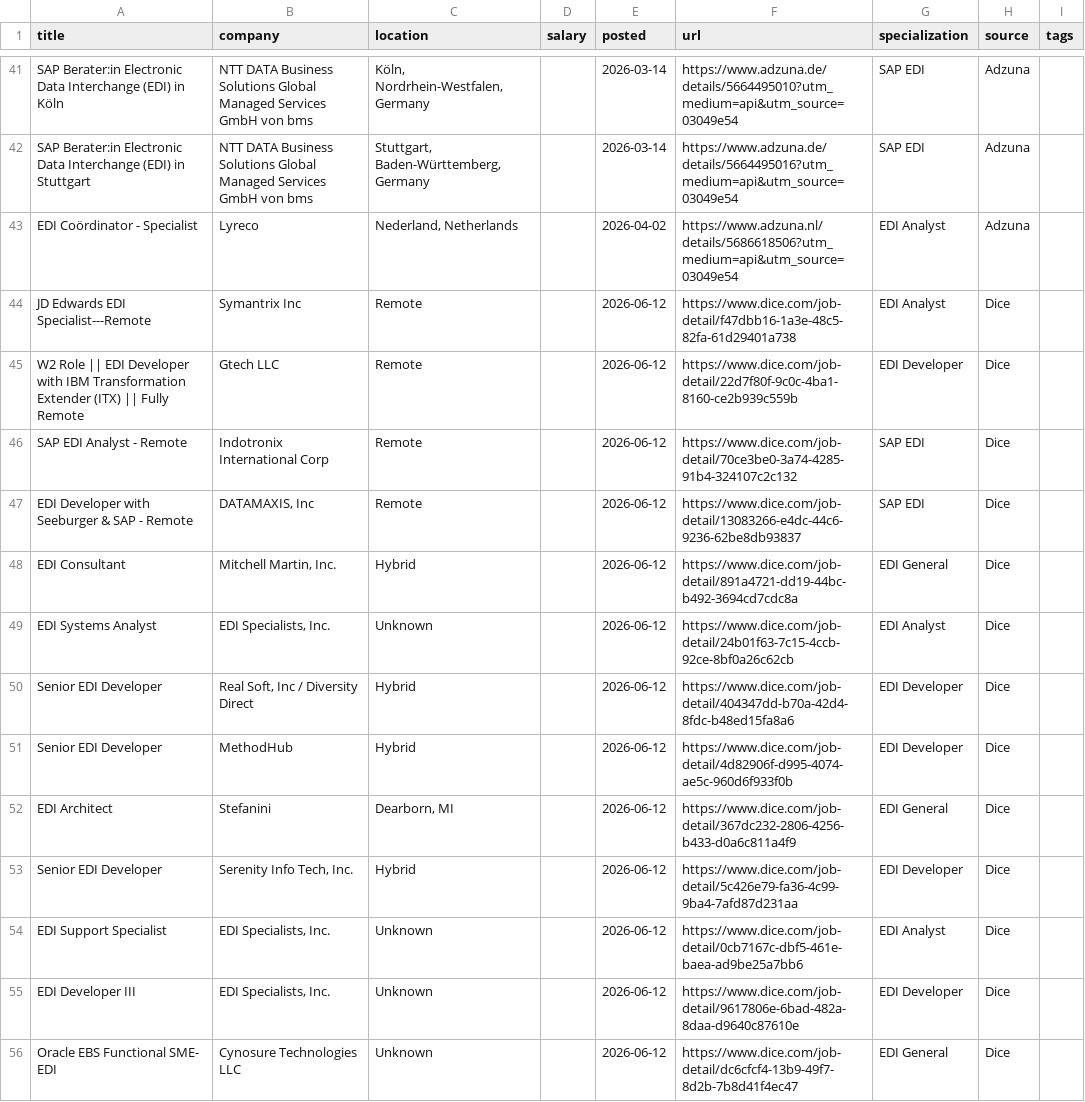
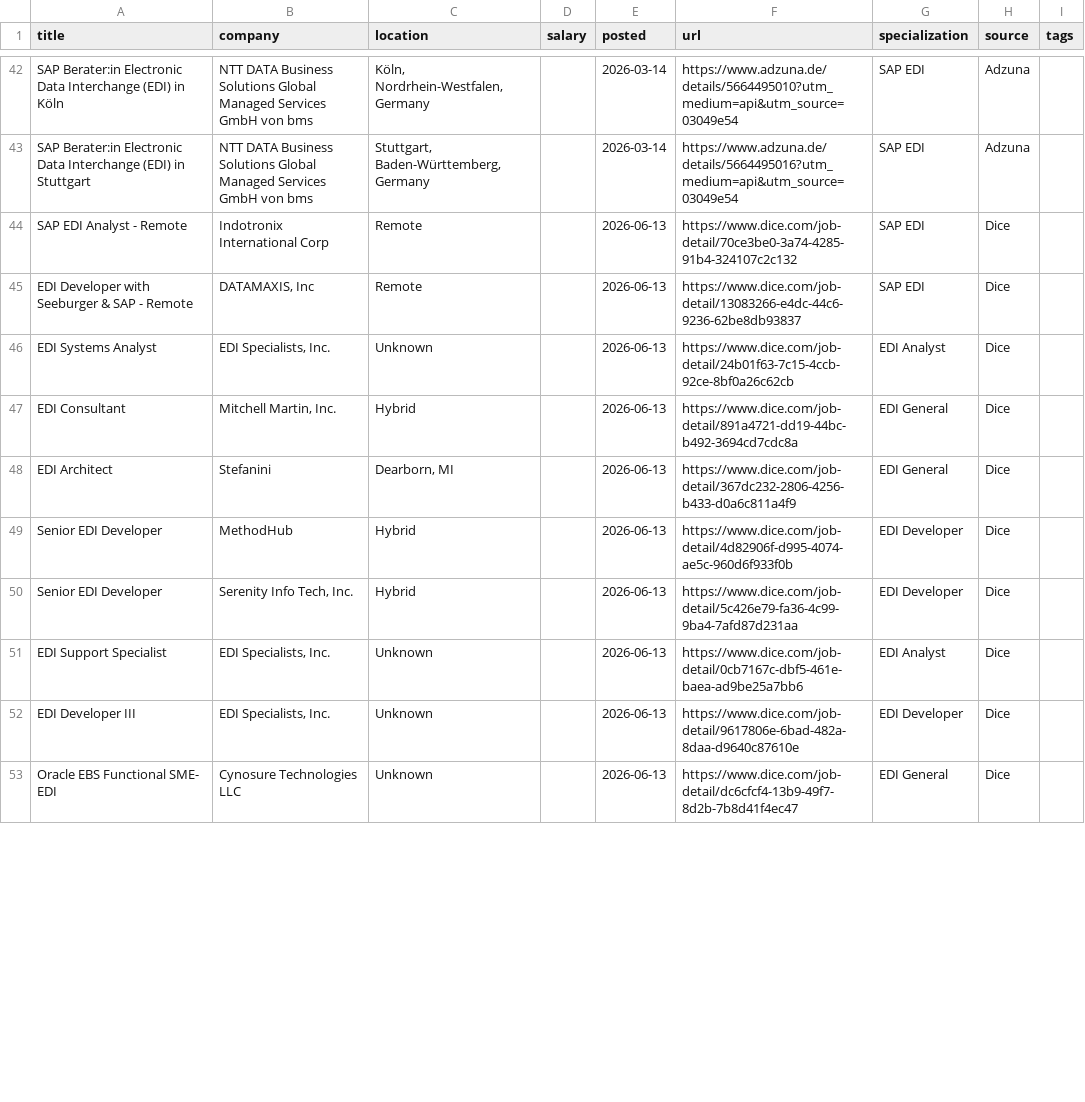
Before and after one commit to remoteediproject-ctrl/remoteedi-jobs, a CSV file: edi_jobs_all.csv, drawn as a sheet; only a part is shown, gaps mark what is left out; the diff covers the shown part only.

```diff
--- a/edi_jobs_all.csv
+++ b/edi_jobs_all.csv
@@ -42,15 +43,11 @@ SAP Berater:in Electronic Data Interchange (EDI) in Köln,NTT DATA Business Solu
 SAP Berater:in Electronic Data Interchange (EDI) in Stuttgart,NTT DATA Business Solutions Global Managed Services GmbH von bms,"Stuttgart, Baden-Württemberg, Germany",,2026-03-14,https://www.adzuna.de/details/5664495016?utm_medium=api&utm_source=03049e54,SAP EDI,Adzuna,
-EDI Coördinator - Specialist,Lyreco,"Nederland, Netherlands",,2026-04-02,https://www.adzuna.nl/details/5686618506?utm_medium=api&utm_source=03049e54,EDI Analyst,Adzuna,
-JD Edwards EDI Specialist---Remote,Symantrix Inc,Remote,,2026-06-12,https://www.dice.com/job-detail/f47dbb16-1a3e-48c5-82fa-61d29401a738,EDI Analyst,Dice,
-W2 Role || EDI Developer with IBM Transformation Extender (ITX) || Fully Remote,Gtech LLC,Remote,,2026-06-12,https://www.dice.com/job-detail/22d7f80f-9c0c-4ba1-8160-ce2b939c559b,EDI Developer,Dice,
-SAP EDI Analyst - Remote,Indotronix International Corp,Remote,,2026-06-12,https://www.dice.com/job-detail/70ce3be0-3a74-4285-91b4-324107c2c132,SAP EDI,Dice,
-EDI Developer with Seeburger & SAP - Remote,"DATAMAXIS, Inc",Remote,,2026-06-12,https://www.dice.com/job-detail/13083266-e4dc-44c6-9236-62be8db93837,SAP EDI,Dice,
-EDI Consultant,"Mitchell Martin, Inc.",Hybrid,,2026-06-12,https://www.dice.com/job-detail/891a4721-dd19-44bc-b492-3694cd7cdc8a,EDI General,Dice,
-EDI Systems Analyst,"EDI Specialists, Inc.",Unknown,,2026-06-12,https://www.dice.com/job-detail/24b01f63-7c15-4ccb-92ce-8bf0a26c62cb,EDI Analyst,Dice,
-Senior EDI Developer,"Real Soft, Inc / Diversity Direct",Hybrid,,2026-06-12,https://www.dice.com/job-detail/404347dd-b70a-42d4-8fdc-b48ed15fa8a6,EDI Developer,Dice,
-Senior EDI Developer,MethodHub,Hybrid,,2026-06-12,https://www.dice.com/job-detail/4d82906f-d995-4074-ae5c-960d6f933f0b,EDI Developer,Dice,
-EDI Architect,Stefanini,"Dearborn, MI",,2026-06-12,https://www.dice.com/job-detail/367dc232-2806-4256-b433-d0a6c811a4f9,EDI General,Dice,
-Senior EDI Developer,"Serenity Info Tech, Inc.",Hybrid,,2026-06-12,https://www.dice.com/job-detail/5c426e79-fa36-4c99-9ba4-7afd87d231aa,EDI Developer,Dice,
-EDI Support Specialist,"EDI Specialists, Inc.",Unknown,,2026-06-12,https://www.dice.com/job-detail/0cb7167c-dbf5-461e-baea-ad9be25a7bb6,EDI Analyst,Dice,
-EDI Developer III,"EDI Specialists, Inc.",Unknown,,2026-06-12,https://www.dice.com/job-detail/9617806e-6bad-482a-8daa-d9640c87610e,EDI Developer,Dice,
-Oracle EBS Functional SME- EDI,Cynosure Technologies LLC,Unknown,,2026-06-12,https://www.dice.com/job-detail/dc6cfcf4-13b9-49f7-8d2b-7b8d41f4ec47,EDI General,Dice,
+SAP EDI Analyst - Remote,Indotronix International Corp,Remote,,2026-06-13,https://www.dice.com/job-detail/70ce3be0-3a74-4285-91b4-324107c2c132,SAP EDI,Dice,
+EDI Developer with Seeburger & SAP - Remote,"DATAMAXIS, Inc",Remote,,2026-06-13,https://www.dice.com/job-detail/13083266-e4dc-44c6-9236-62be8db93837,SAP EDI,Dice,
+EDI Systems Analyst,"EDI Specialists, Inc.",Unknown,,2026-06-13,https://www.dice.com/job-detail/24b01f63-7c15-4ccb-92ce-8bf0a26c62cb,EDI Analyst,Dice,
+EDI Consultant,"Mitchell Martin, Inc.",Hybrid,,2026-06-13,https://www.dice.com/job-detail/891a4721-dd19-44bc-b492-3694cd7cdc8a,EDI General,Dice,
+EDI Architect,Stefanini,"Dearborn, MI",,2026-06-13,https://www.dice.com/job-detail/367dc232-2806-4256-b433-d0a6c811a4f9,EDI General,Dice,
+Senior EDI Developer,MethodHub,Hybrid,,2026-06-13,https://www.dice.com/job-detail/4d82906f-d995-4074-ae5c-960d6f933f0b,EDI Developer,Dice,
+Senior EDI Developer,"Serenity Info Tech, Inc.",Hybrid,,2026-06-13,https://www.dice.com/job-detail/5c426e79-fa36-4c99-9ba4-7afd87d231aa,EDI Developer,Dice,
+EDI Support Specialist,"EDI Specialists, Inc.",Unknown,,2026-06-13,https://www.dice.com/job-detail/0cb7167c-dbf5-461e-baea-ad9be25a7bb6,EDI Analyst,Dice,
+EDI Developer III,"EDI Specialists, Inc.",Unknown,,2026-06-13,https://www.dice.com/job-detail/9617806e-6bad-482a-8daa-d9640c87610e,EDI Developer,Dice,
+Oracle EBS Functional SME- EDI,Cynosure Technologies LLC,Unknown,,2026-06-13,https://www.dice.com/job-detail/dc6cfcf4-13b9-49f7-8d2b-7b8d41f4ec47,EDI General,Dice,
```
Also changed, not shown: 6 added rows, 7 removed rows and 44 edited cells elsewhere in this file, 2 other files.
